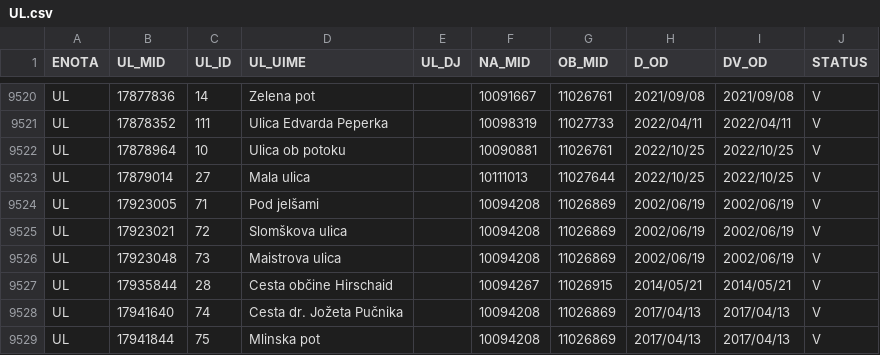
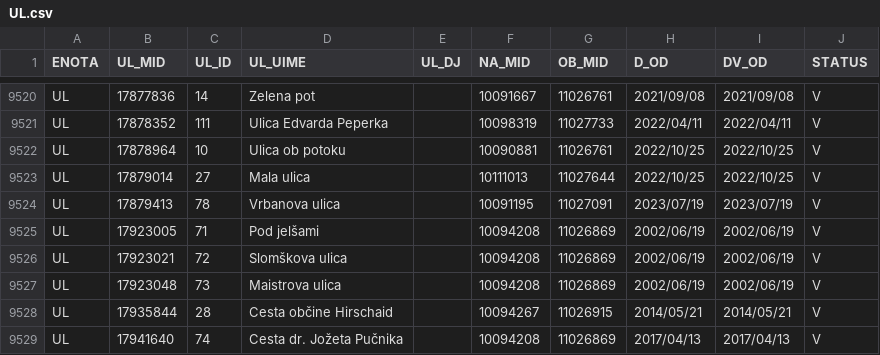
Before and after one commit to stefanb/gurs-rpe, a CSV file: data/UL.csv, drawn as a sheet; only a part is shown, gaps mark what is left out; the shorter side is filled out with more unchanged rows.

```diff
--- a/data/UL.csv
+++ b/data/UL.csv
@@ -9523,2 +9523,3 @@ UL,17878964,10,Ulica ob potoku,,10090881,11026761,2022/10/25,2022/10/25,V
 UL,17879014,27,Mala ulica,,10111013,11027644,2022/10/25,2022/10/25,V
+UL,17879413,78,Vrbanova ulica,,10091195,11027091,2023/07/19,2023/07/19,V
 UL,17923005,71,Pod jelšami,,10094208,11026869,2002/06/19,2002/06/19,V
```
Also changed, not shown: 2 other files.
